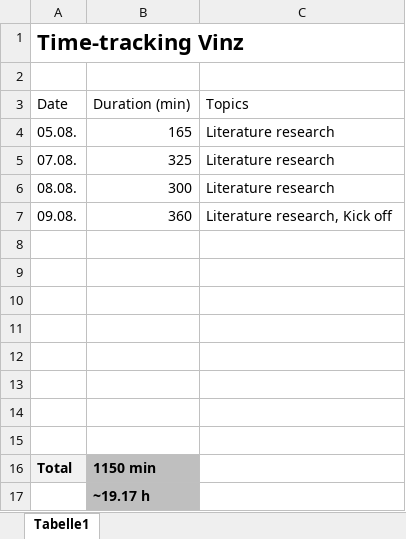
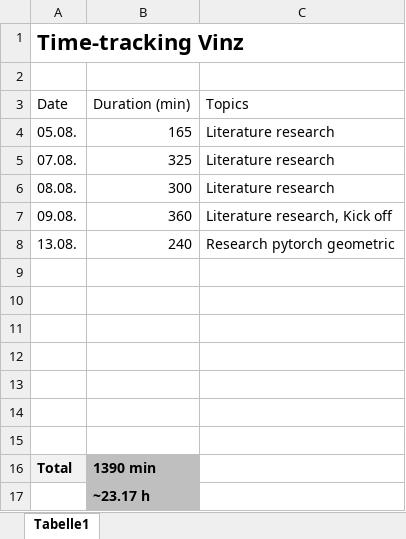
Before and after one commit to vinzenzuhr/PS-with-RL, an Excel workbook: 01_Projectmanagement/Time-tracking Vinz.xlsx, sheet Tabelle1, drawn as a sheet; values as stored, in another font and other column widths than the file's, no borders; removed rows and columns are numbered as before the commit, all else as after; the diff names each change by its address in the sheet, - before the commit and + after, or states it on an @@ line.

Commit message:
Research pytorch geometric

```diff
--- a/01_Projectmanagement/Time-tracking Vinz.xlsx (sheet Tabelle1)
+++ b/01_Projectmanagement/Time-tracking Vinz.xlsx (sheet Tabelle1)
+row 8: 13.08. | 240 | Research pytorch geometric
-row 15: (empty)
-B16: 1150 min
+B16: 1390 min
-B17: ~19.17 h
+B17: ~23.17 h
```
Also changed, not shown: 2 other files.
